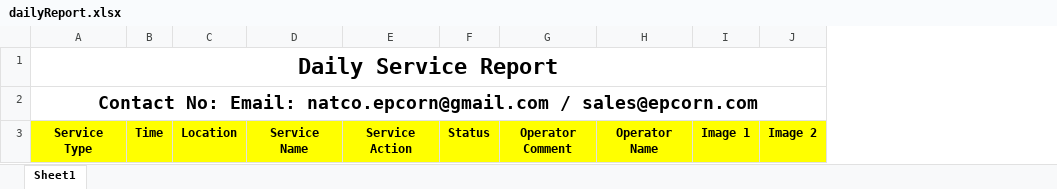
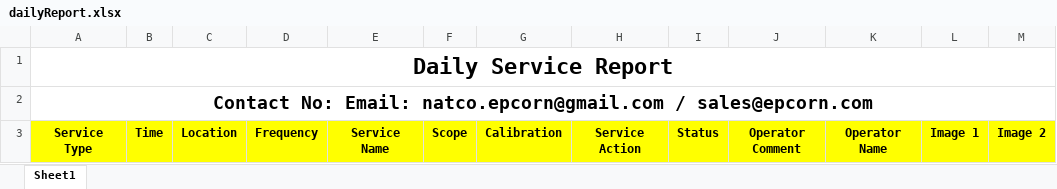
Before and after one commit to epcorn/Pestxz, an Excel workbook: tmp/dailyReport.xlsx, sheet Sheet1, drawn as a sheet; values as stored, in another font and other column widths than the file's, no borders; charts and pictures not drawn; the diff names each change by its address in the sheet, - before the commit and + after, or states it on an @@ line.

```diff
--- a/tmp/dailyReport.xlsx (sheet Sheet1)
+++ b/tmp/dailyReport.xlsx (sheet Sheet1)
+column D, row 3: Frequency
+column F, row 3: Scope
+column G, row 3: Calibration
```
Also changed, not shown: charts or pictures, 22 other files.
